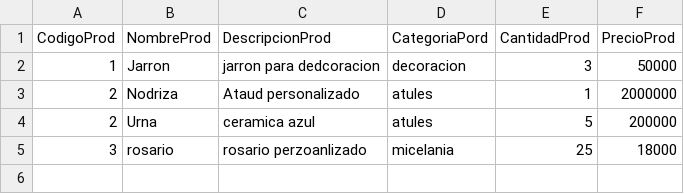
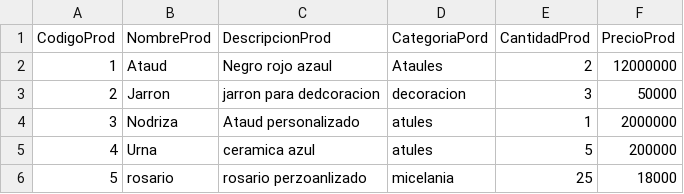
Before and after one commit to Alda0702/Proyecto-Final, a CSV file: Funeraria_Descanso_Eterno/bin/Debug/Exportation/inventario.csv, drawn as a sheet; addresses are those after the commit; the diff names each change by its address in the sheet, - before the commit and + after, or states it on an @@ line.

```diff
--- a/Funeraria_Descanso_Eterno/bin/Debug/Exportation/inventario.csv
+++ b/Funeraria_Descanso_Eterno/bin/Debug/Exportation/inventario.csv
+row 2: 1 | Ataud | Negro rojo azaul | Ataules | 2 | 12000000
-A3 (CodigoProd): 1
+A3 (CodigoProd): 2
-A4 (CodigoProd): 2
+A4 (CodigoProd): 3
-A5 (CodigoProd): 2
+A5 (CodigoProd): 4
-A6 (CodigoProd): 3
+A6 (CodigoProd): 5
```
Also changed, not shown: 9 other files.
